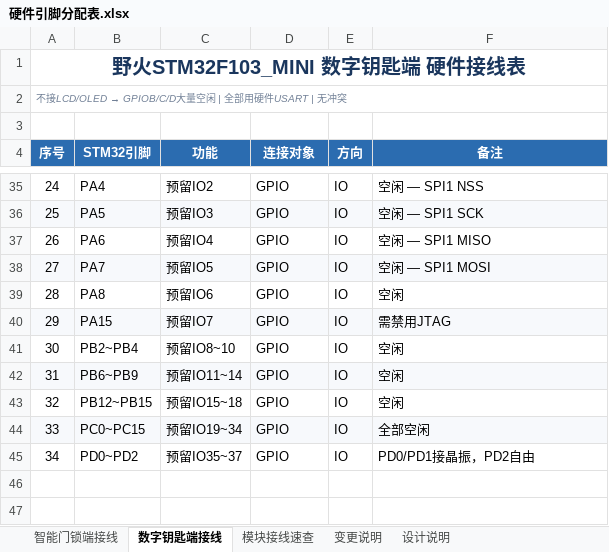
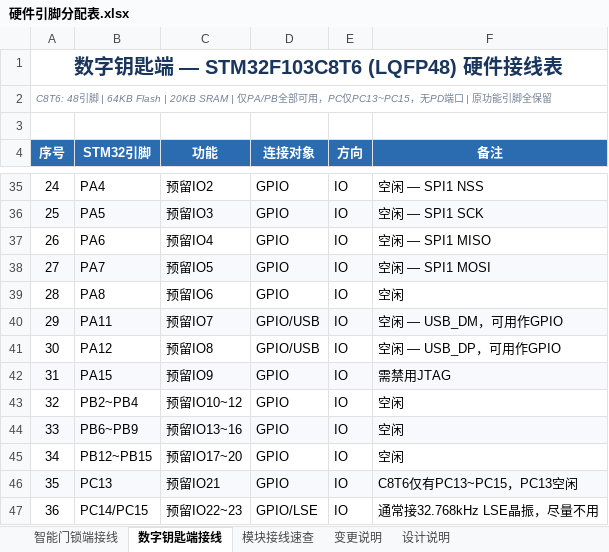
Before and after one commit to QiXiiiiii/DianSaiC2026, an Excel workbook: Doc/硬件引脚分配表.xlsx, sheet 数字钥匙端接线, drawn as a sheet; only a part is shown, gaps mark what is left out; values as stored, in another font and other column widths than the file's, no borders; removed rows and columns are numbered as before the commit, all else as after; the diff names each change by its address in the sheet, - before the commit and + after, or states it on an @@ line.

```diff
--- a/Doc/硬件引脚分配表.xlsx (sheet 数字钥匙端接线)
+++ b/Doc/硬件引脚分配表.xlsx (sheet 数字钥匙端接线)
@@ column A (序号) renumbered between rows 1 and 46 @@
-B40 (STM32引脚): PA15
+B40 (STM32引脚): PA11
-D40 (连接对象): GPIO
+D40 (连接对象): GPIO/USB
-F40 (备注): 需禁用JTAG
+F40 (备注): 空闲 — USB_DM，可用作GPIO
+row 41: 30 | PA12 | 预留IO8 | GPIO/USB | IO | 空闲 — USB_DP，可用作GPIO
+row 42: 31 | PA15 | 预留IO9 | GPIO | IO | 需禁用JTAG
-C43 (功能): 预留IO8~10
+C43 (功能): 预留IO10~12
-C44 (功能): 预留IO11~14
+C44 (功能): 预留IO13~16
-C45 (功能): 预留IO15~18
+C45 (功能): 预留IO17~20
-B46 (STM32引脚): PC0~PC15
+B46 (STM32引脚): PC13
-C46 (功能): 预留IO19~34
+C46 (功能): 预留IO21
-F46 (备注): 全部空闲
+F46 (备注): C8T6仅有PC13~PC15，PC13空闲
-row 45: 34 | PD0~PD2 | 预留IO35~37 | GPIO | IO | PD0/PD1接晶振，PD2自由
+row 47: 36 | PC14/PC15 | 预留IO22~23 | GPIO/LSE | IO | 通常接32.768kHz LSE晶振，尽量不用
```
Also changed, not shown: sheet 变更说明, sheet 设计说明, 1 other file.
